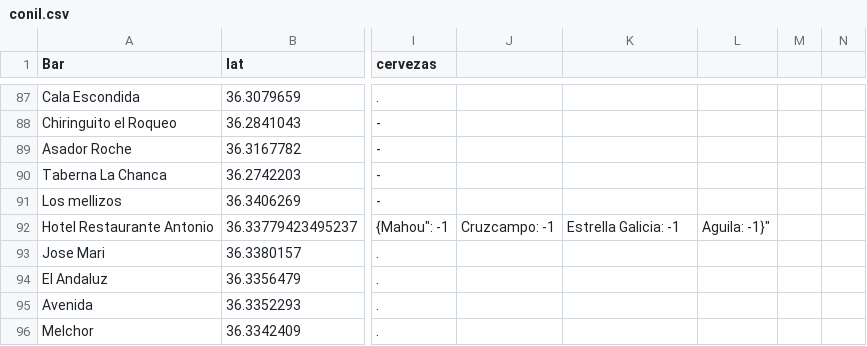
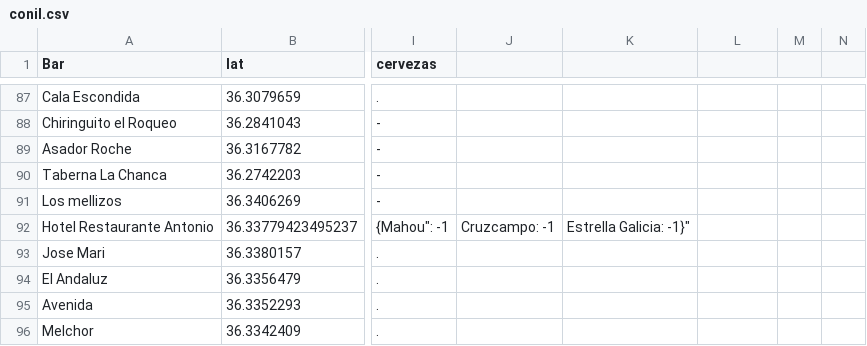
Before and after one commit to Xatpy/ConilDeLaCerveza, a CSV file: data/conil.csv, drawn as a sheet; only a part is shown, gaps mark what is left out; the diff names each change by its address in the sheet, - before the commit and + after, or states it on an @@ line.

```diff
--- a/data/conil.csv
+++ b/data/conil.csv
-K92: Estrella Galicia: -1
+K92: Estrella Galicia: -1}"
-L92: Aguila: -1}"
+L92: (empty)
```
Also changed, not shown: 1 other file.
